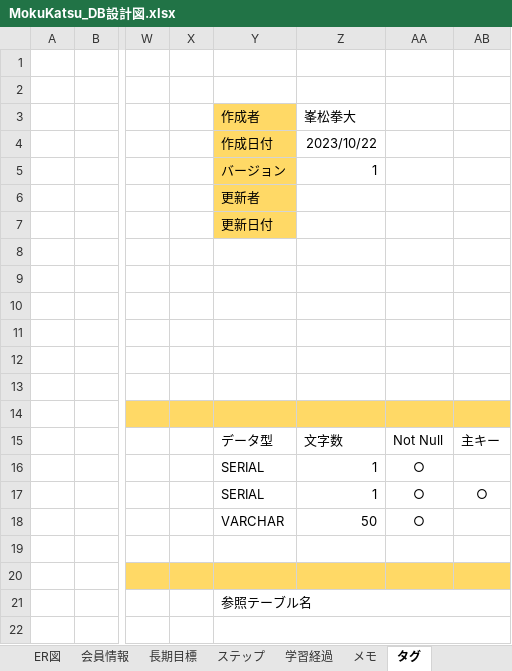
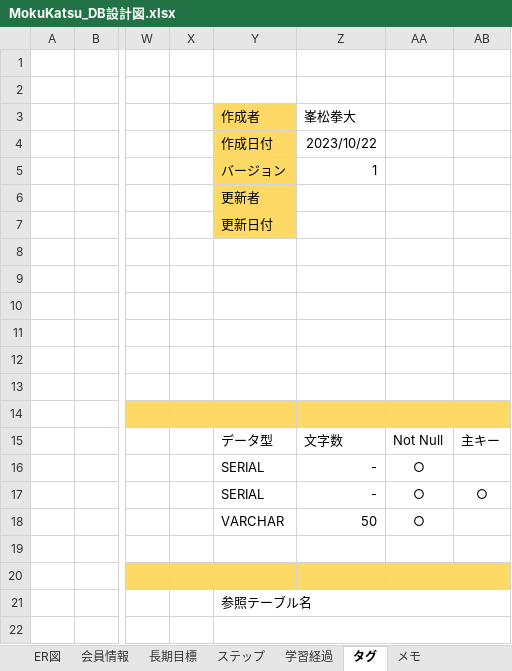
Before and after one commit to gen276/Portfolio, an Excel workbook: MokuKatsu_DB設計図.xlsx, sheet タグ, drawn as a sheet; only a part is shown, gaps mark what is left out; values as stored, in another font and other column widths than the file's, no borders; the diff names each change by its address in the sheet, - before the commit and + after, or states it on an @@ line.

```diff
--- a/MokuKatsu_DB設計図.xlsx (sheet タグ)
+++ b/MokuKatsu_DB設計図.xlsx (sheet タグ)
@@ sheet tab order changed: ER図 | 会員情報 | 長期目標 | ステップ | 学習経過 | タグ | メモ @@
-Z16:Z17 (峯松拳大): 1
+Z16:Z17 (峯松拳大): -
```
Also changed, not shown: sheet メモ, sheet 学習経過, sheet ステップ, sheet 長期目標, sheet 会員情報.
